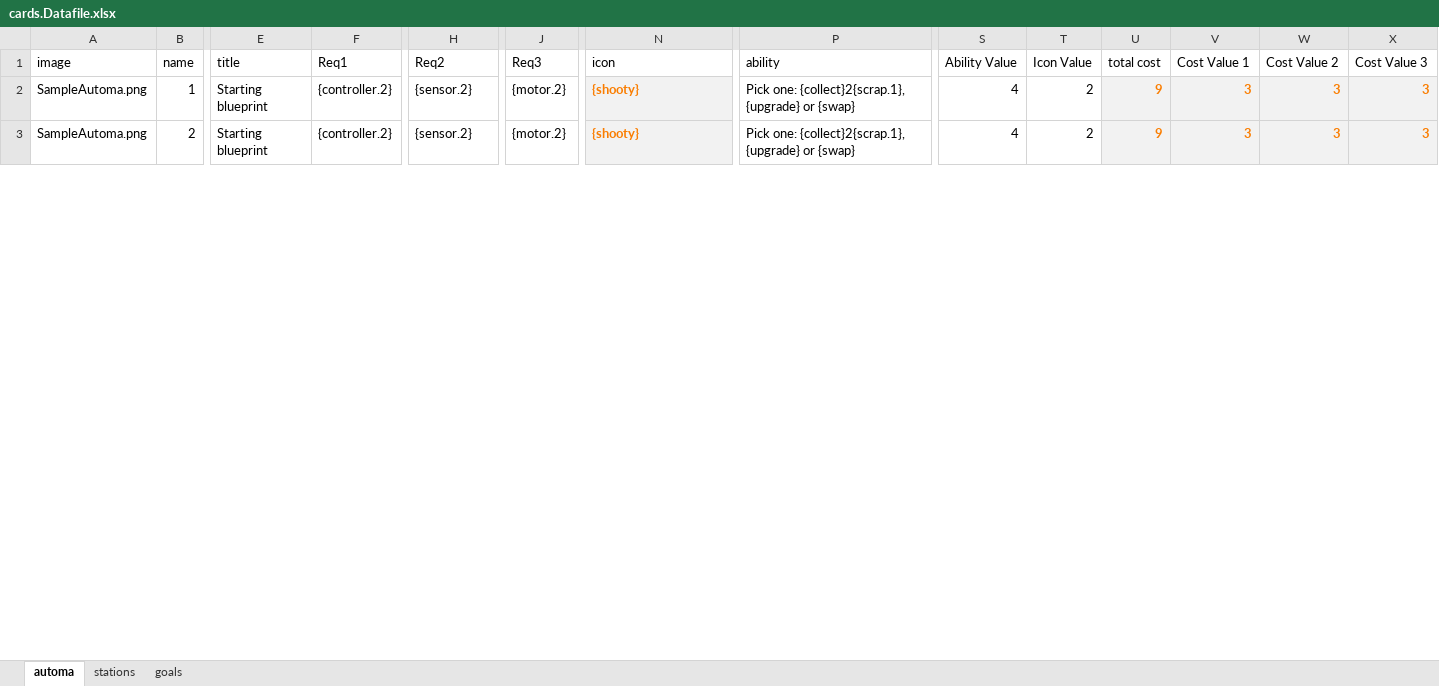
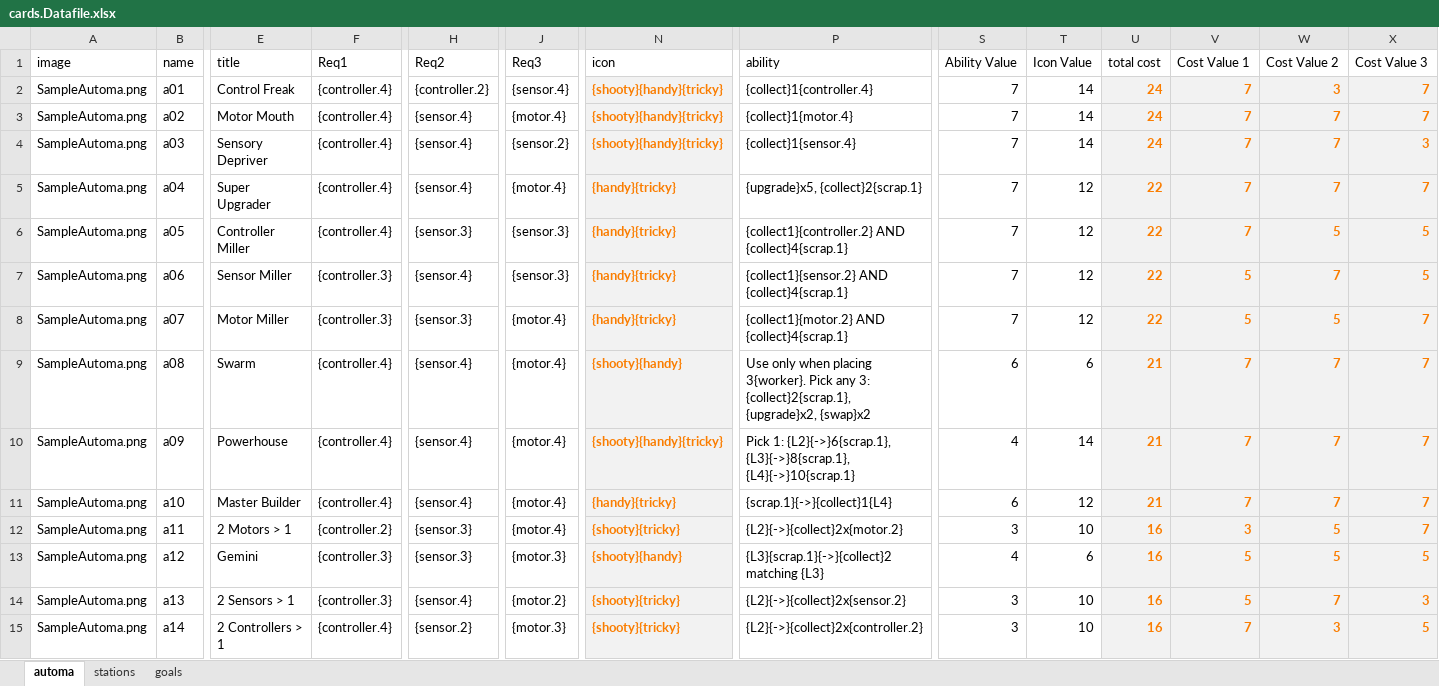
Before and after one commit to PretentiousGames/CardGenerator, an Excel workbook: CardFormatter/Data/Automatown/cards.Datafile.xlsx, sheet automa, drawn as a sheet; only a part is shown, gaps mark what is left out; values as stored, in another font and other column widths than the file's, no borders; conditional formats and table styles not drawn; addresses are those after the commit; rows hold the shown columns only; the diff covers the shown part only; the diff names each change by its address in the sheet, - before the commit and + after, or states it on an @@ line.

Commit message:
more changes to automatown

```diff
--- a/CardFormatter/Data/Automatown/cards.Datafile.xlsx (sheet automa)
+++ b/CardFormatter/Data/Automatown/cards.Datafile.xlsx (sheet automa)
+row 2: SampleAutoma.png | a01 | Control Freak | {controller.4} | {controller.2} | {sensor.4} | {shooty}{handy}{tricky} | {collect}1{controller.4} | 7 | 14 | 24 | 7 | 3 | 7
+row 3: SampleAutoma.png | a02 | Motor Mouth | {controller.4} | {sensor.4} | {motor.4} | {shooty}{handy}{tricky} | {collect}1{motor.4} | 7 | 14 | 24 | 7 | 7 | 7
+row 4: SampleAutoma.png | a03 | Sensory Depriver | {controller.4} | {sensor.4} | {sensor.2} | {shooty}{handy}{tricky} | {collect}1{sensor.4} | 7 | 14 | 24 | 7 | 7 | 3
+row 5: SampleAutoma.png | a04 | Super Upgrader | {controller.4} | {sensor.4} | {motor.4} | {handy}{tricky} | {upgrade}x5, {collect}2{scrap.1} | 7 | 12 | 22 | 7 | 7 | 7
+row 6: SampleAutoma.png | a05 | Controller Miller | {controller.4} | {sensor.3} | {sensor.3} | {handy}{tricky} | {collect1}{controller.2} AND {collect}4{scrap.1} | 7 | 12 | 22 | 7 | 5 | 5
+row 7: SampleAutoma.png | a06 | Sensor Miller | {controller.3} | {sensor.4} | {sensor.3} | {handy}{tricky} | {collect1}{sensor.2} AND {collect}4{scrap.1} | 7 | 12 | 22 | 5 | 7 | 5
+row 8: SampleAutoma.png | a07 | Motor Miller | {controller.3} | {sensor.3} | {motor.4} | {handy}{tricky} | {collect1}{motor.2} AND {collect}4{scrap.1} | 7 | 12 | 22 | 5 | 5 | 7
+row 9: SampleAutoma.png | a08 | Swarm | {controller.4} | {sensor.4} | {motor.4} | {shooty}{handy} | Use only when placing 3{worker}. Pick any 3: {collect}2{scrap.1}, {upgrade}x2, {swap}x2 | 6 | 6 | 21 | 7 | 7 | 7
-B10 (name): 1
+B10 (name): a09
-E10 (title): Starting blueprint
+E10 (title): Powerhouse
-F10:F11 (Req1): {controller.2}
+F10:F11 (Req1): {controller.4}
-H10:H11 (Req2): {sensor.2}
+H10:H11 (Req2): {sensor.4}
-J10:J11 (Req3): {motor.2}
+J10:J11 (Req3): {motor.4}
-N10 (icon): {shooty}
+N10 (icon): {shooty}{handy}{tricky}
-P10 (ability): Pick one: {collect}2{scrap.1}, {upgrade} or {swap}
+P10 (ability): Pick 1: {L2}{->}6{scrap.1}, {L3}{->}8{scrap.1}, {L4}{->}10{scrap.1}
-T10 (Icon Value): 2
+T10 (Icon Value): 14
-U10:U11 (total cost): 9
+U10:U11 (total cost): 21
-V10:V11 (Cost Value 1): 3
+V10:V11 (Cost Value 1): 7
-W10:W11 (Cost Value 2): 3
+W10:W11 (Cost Value 2): 7
-X10:X11 (Cost Value 3): 3
+X10:X11 (Cost Value 3): 7
-B11 (name): 2
+B11 (name): a10
-E11 (title): Starting blueprint
+E11 (title): Master Builder
-N11 (icon): {shooty}
+N11 (icon): {handy}{tricky}
-P11 (ability): Pick one: {collect}2{scrap.1}, {upgrade} or {swap}
+P11 (ability): {scrap.1}{->}{collect}1{L4}
-S11 (Ability Value): 4
+S11 (Ability Value): 6
-T11 (Icon Value): 2
+T11 (Icon Value): 12
+row 12: SampleAutoma.png | a11 | 2 Motors > 1 | {controller.2} | {sensor.3} | {motor.4} | {shooty}{tricky} | {L2}{->}{collect}2x{motor.2} | 3 | 10 | 16 | 3 | 5 | 7
+row 13: SampleAutoma.png | a12 | Gemini | {controller.3} | {sensor.3} | {motor.3} | {shooty}{handy} | {L3}{scrap.1}{->}{collect}2 matching {L3} | 4 | 6 | 16 | 5 | 5 | 5
+row 14: SampleAutoma.png | a13 | 2 Sensors > 1 | {controller.3} | {sensor.4} | {motor.2} | {shooty}{tricky} | {L2}{->}{collect}2x{sensor.2} | 3 | 10 | 16 | 5 | 7 | 3
+row 15: SampleAutoma.png | a14 | 2 Controllers > 1 | {controller.4} | {sensor.2} | {motor.3} | {shooty}{tricky} | {L2}{->}{collect}2x{controller.2} | 3 | 10 | 16 | 7 | 3 | 5
```
Also changed, not shown: 29 added rows, 11 removed rows and 172 edited cells elsewhere in this sheet, sheet goals, sheet stations, formulas that keep their value.
